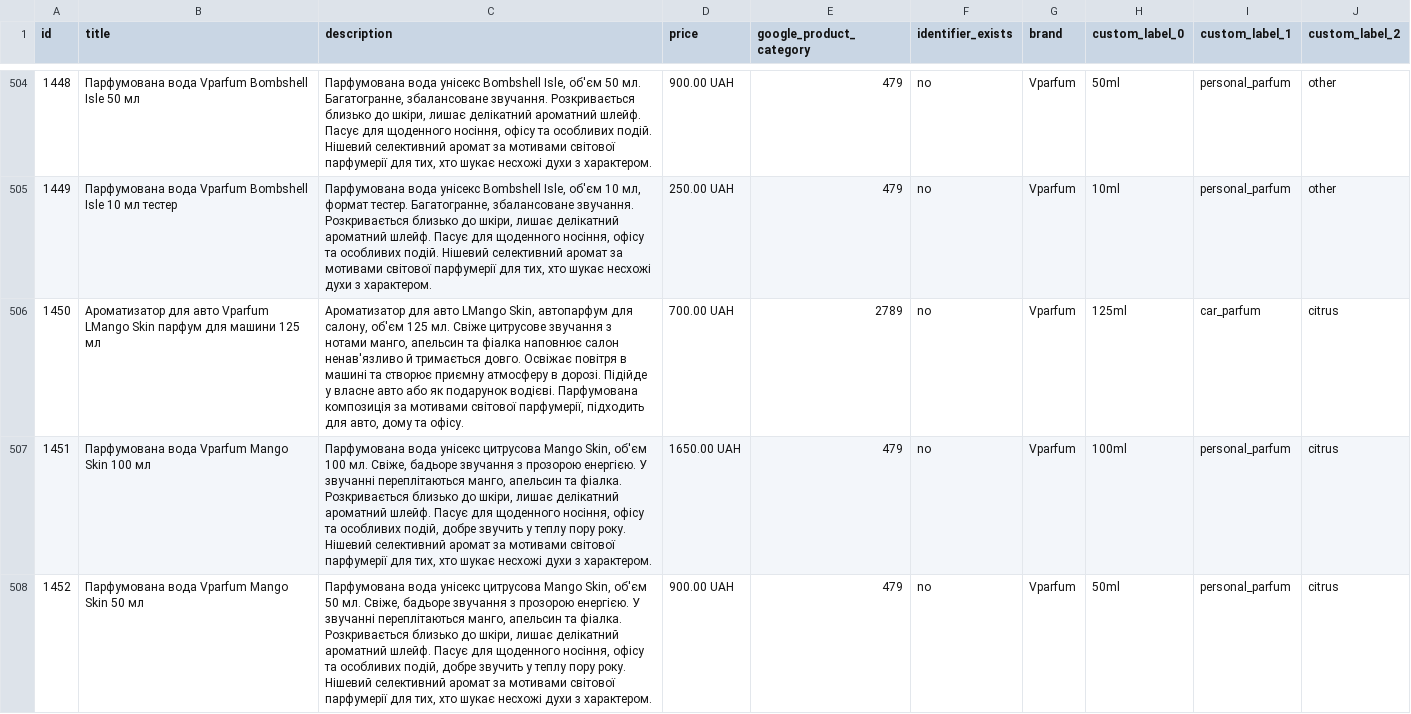
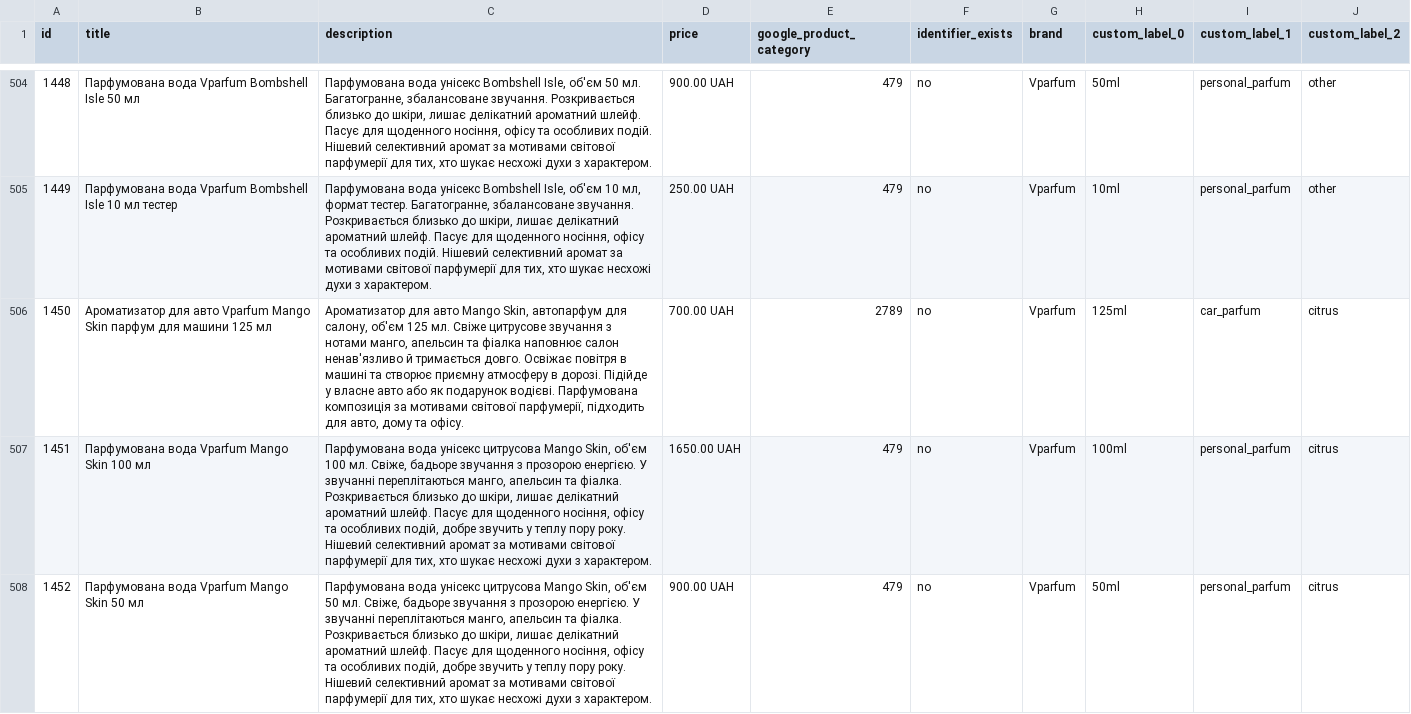
Before and after one commit to killertrafic-lgtm/vparfum-feed-cleaner, a CSV file: docs/vparfum-supplemental.csv, drawn as a sheet; only a part is shown, gaps mark what is left out; the diff covers the shown part only.

```diff
--- a/docs/vparfum-supplemental.csv
+++ b/docs/vparfum-supplemental.csv
@@ -505,3 +505,3 @@ id,title,description,price,google_product_category,identifier_exists,brand,custo
 1449,Парфумована вода Vparfum Bombshell Isle 10 мл тестер,"Парфумована вода унісекс Bombshell Isle, об'єм 10 мл, формат тестер. Багатогранне, збалансоване звучання. Розкривається близько до шкіри, лишає делікатний ароматний шлейф. Пасує для щоденного носіння, офісу та особливих подій. Нішевий селективний аромат за мотивами світової парфумерії для тих, хто шукає несхожі духи з характером.",250.00 UAH,479,no,Vparfum,10ml,personal_parfum,other
-1450,Ароматизатор для авто Vparfum LMango Skin парфум для машини 125 мл,"Ароматизатор для авто LMango Skin, автопарфум для салону, об'єм 125 мл. Свіже цитрусове звучання з нотами манго, апельсин та фіалка наповнює салон ненав'язливо й тримається довго. Освіжає повітря в машині та створює приємну атмосферу в дорозі. Підійде у власне авто або як подарунок водієві. Парфумована композиція за мотивами світової парфумерії, підходить для авто, дому та офісу.",700.00 UAH,2789,no,Vparfum,125ml,car_parfum,citrus
+1450,Ароматизатор для авто Vparfum Mango Skin парфум для машини 125 мл,"Ароматизатор для авто Mango Skin, автопарфум для салону, об'єм 125 мл. Свіже цитрусове звучання з нотами манго, апельсин та фіалка наповнює салон ненав'язливо й тримається довго. Освіжає повітря в машині та створює приємну атмосферу в дорозі. Підійде у власне авто або як подарунок водієві. Парфумована композиція за мотивами світової парфумерії, підходить для авто, дому та офісу.",700.00 UAH,2789,no,Vparfum,125ml,car_parfum,citrus
 1451,Парфумована вода Vparfum Mango Skin 100 мл,"Парфумована вода унісекс цитрусова Mango Skin, об'єм 100 мл. Свіже, бадьоре звучання з прозорою енергією. У звучанні переплітаються манго, апельсин та фіалка. Розкривається близько до шкіри, лишає делікатний ароматний шлейф. Пасує для щоденного носіння, офісу та особливих подій, добре звучить у теплу пору року. Нішевий селективний аромат за мотивами світової парфумерії для тих, хто шукає несхожі духи з характером.",1650.00 UAH,479,no,Vparfum,100ml,personal_parfum,citrus
```
Also changed, not shown: 1 edited cell elsewhere in this file.
